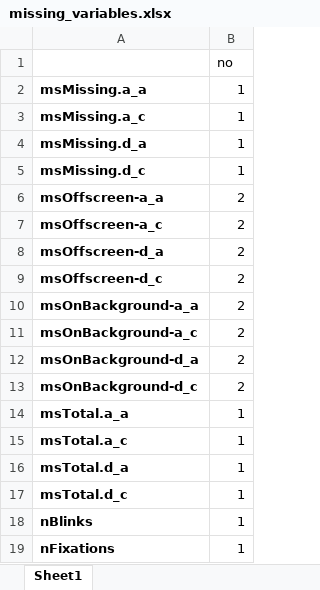
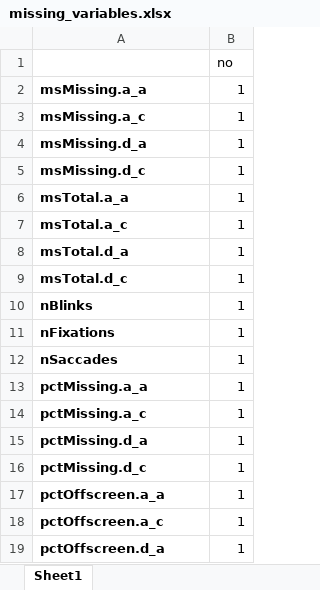
Before and after one commit to LiorRaymond/Sagol_Reut_Naim_Project, an Excel workbook: sagol_project/missing_variables.xlsx, sheet Sheet1, drawn as a sheet; only a part is shown; the shorter side is filled out with more unchanged rows; values as stored, in another font and other column widths than the file's, no borders; the diff names each change by its address in the sheet, - before the commit and + after, or states it on an @@ line.

Commit message:
missing variables

```diff
--- a/sagol_project/missing_variables.xlsx (sheet Sheet1)
+++ b/sagol_project/missing_variables.xlsx (sheet Sheet1)
-row 6: msOffscreen-a_a | 2
-row 7: msOffscreen-a_c | 2
-row 8: msOffscreen-d_a | 2
-row 9: msOffscreen-d_c | 2
-row 10: msOnBackground-a_a | 2
-row 11: msOnBackground-a_c | 2
-row 12: msOnBackground-d_a | 2
-row 13: msOnBackground-d_c | 2
```
